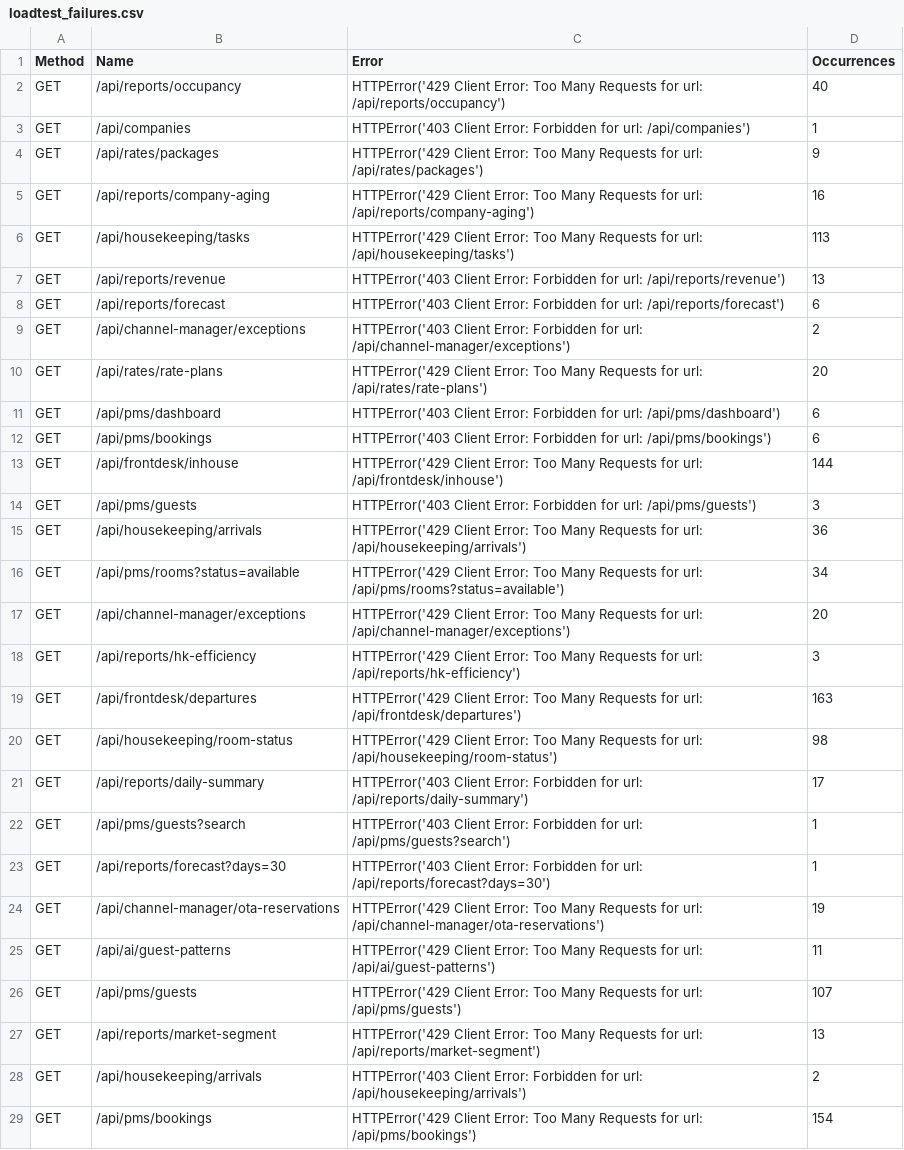
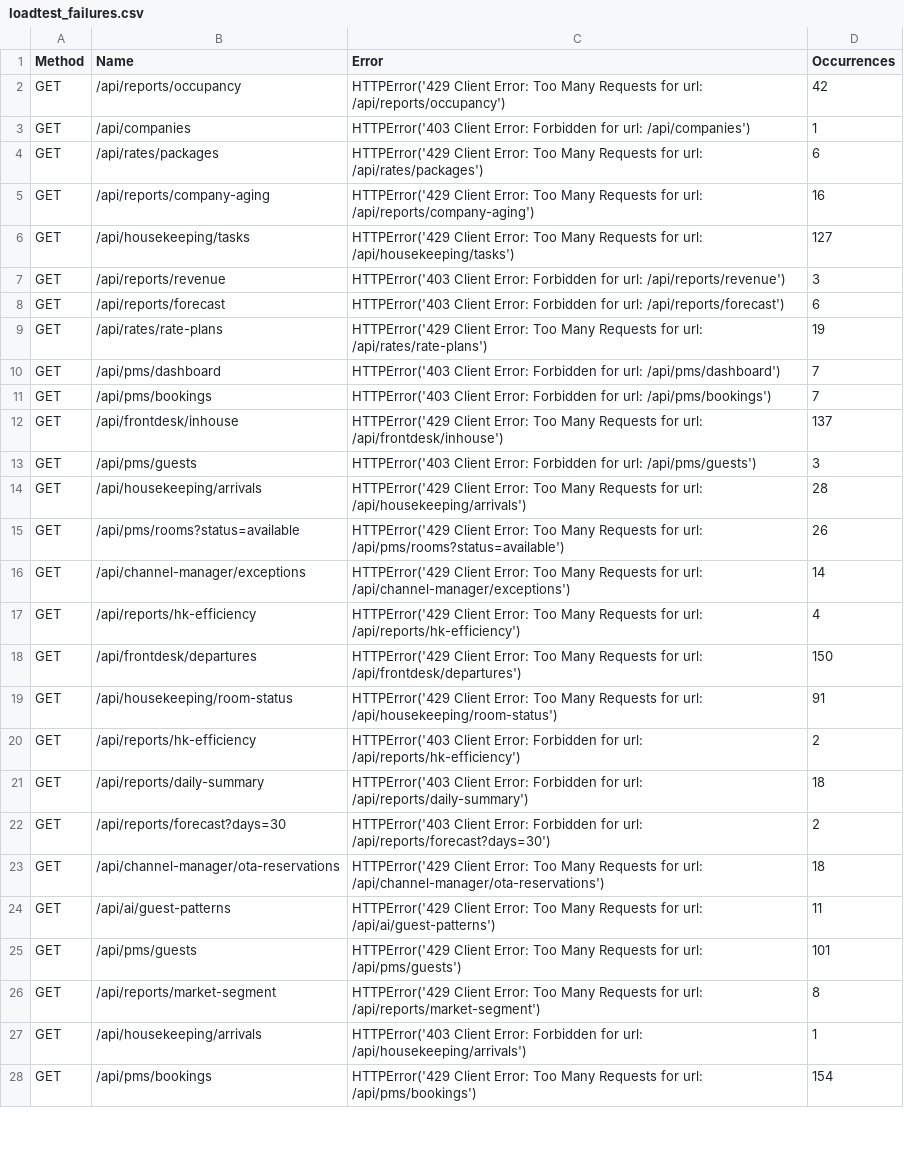
Before and after one commit to beyinsiz1903/Syroce-PMS, a CSV file: test_reports/loadtest_failures.csv, drawn as a sheet; only a part is shown; the diff covers the shown part only.

```diff
--- a/test_reports/loadtest_failures.csv
+++ b/test_reports/loadtest_failures.csv
@@ -1,29 +1,28 @@
 Method,Name,Error,Occurrences
-GET,/api/reports/occupancy,HTTPError('429 Client Error: Too Many Requests for url: /api/reports/occupancy'),40
+GET,/api/reports/occupancy,HTTPError('429 Client Error: Too Many Requests for url: /api/reports/occupancy'),42
 GET,/api/companies,HTTPError('403 Client Error: Forbidden for url: /api/companies'),1
-GET,/api/rates/packages,HTTPError('429 Client Error: Too Many Requests for url: /api/rates/packages'),9
+GET,/api/rates/packages,HTTPError('429 Client Error: Too Many Requests for url: /api/rates/packages'),6
 GET,/api/reports/company-aging,HTTPError('429 Client Error: Too Many Requests for url: /api/reports/company-aging'),16
-GET,/api/housekeeping/tasks,HTTPError('429 Client Error: Too Many Requests for url: /api/housekeeping/tasks'),113
-GET,/api/reports/revenue,HTTPError('403 Client Error: Forbidden for url: /api/reports/revenue'),13
+GET,/api/housekeeping/tasks,HTTPError('429 Client Error: Too Many Requests for url: /api/housekeeping/tasks'),127
+GET,/api/reports/revenue,HTTPError('403 Client Error: Forbidden for url: /api/reports/revenue'),3
 GET,/api/reports/forecast,HTTPError('403 Client Error: Forbidden for url: /api/reports/forecast'),6
-GET,/api/channel-manager/exceptions,HTTPError('403 Client Error: Forbidden for url: /api/channel-manager/exceptions'),2
-GET,/api/rates/rate-plans,HTTPError('429 Client Error: Too Many Requests for url: /api/rates/rate-plans'),20
-GET,/api/pms/dashboard,HTTPError('403 Client Error: Forbidden for url: /api/pms/dashboard'),6
-GET,/api/pms/bookings,HTTPError('403 Client Error: Forbidden for url: /api/pms/bookings'),6
-GET,/api/frontdesk/inhouse,HTTPError('429 Client Error: Too Many Requests for url: /api/frontdesk/inhouse'),144
+GET,/api/rates/rate-plans,HTTPError('429 Client Error: Too Many Requests for url: /api/rates/rate-plans'),19
+GET,/api/pms/dashboard,HTTPError('403 Client Error: Forbidden for url: /api/pms/dashboard'),7
+GET,/api/pms/bookings,HTTPError('403 Client Error: Forbidden for url: /api/pms/bookings'),7
+GET,/api/frontdesk/inhouse,HTTPError('429 Client Error: Too Many Requests for url: /api/frontdesk/inhouse'),137
 GET,/api/pms/guests,HTTPError('403 Client Error: Forbidden for url: /api/pms/guests'),3
-GET,/api/housekeeping/arrivals,HTTPError('429 Client Error: Too Many Requests for url: /api/housekeeping/arrivals'),36
-GET,/api/pms/rooms?status=available,HTTPError('429 Client Error: Too Many Requests for url: /api/pms/rooms?status=available'),34
-GET,/api/channel-manager/exceptions,HTTPError('429 Client Error: Too Many Requests for url: /api/channel-manager/exceptions'),20
-GET,/api/reports/hk-efficiency,HTTPError('429 Client Error: Too Many Requests for url: /api/reports/hk-efficiency'),3
-GET,/api/frontdesk/departures,HTTPError('429 Client Error: Too Many Requests for url: /api/frontdesk/departures'),163
-GET,/api/housekeeping/room-status,HTTPError('429 Client Error: Too Many Requests for url: /api/housekeeping/room-status'),98
-GET,/api/reports/daily-summary,HTTPError('403 Client Error: Forbidden for url: /api/reports/daily-summary'),17
-GET,/api/pms/guests?search,HTTPError('403 Client Error: Forbidden for url: /api/pms/guests?search'),1
-GET,/api/reports/forecast?days=30,HTTPError('403 Client Error: Forbidden for url: /api/reports/forecast?days=30'),1
-GET,/api/channel-manager/ota-reservations,HTTPError('429 Client Error: Too Many Requests for url: /api/channel-manager/ota-reservations'),19
+GET,/api/housekeeping/arrivals,HTTPError('429 Client Error: Too Many Requests for url: /api/housekeeping/arrivals'),28
+GET,/api/pms/rooms?status=available,HTTPError('429 Client Error: Too Many Requests for url: /api/pms/rooms?status=available'),26
+GET,/api/channel-manager/exceptions,HTTPError('429 Client Error: Too Many Requests for url: /api/channel-manager/exceptions'),14
+GET,/api/reports/hk-efficiency,HTTPError('429 Client Error: Too Many Requests for url: /api/reports/hk-efficiency'),4
+GET,/api/frontdesk/departures,HTTPError('429 Client Error: Too Many Requests for url: /api/frontdesk/departures'),150
+GET,/api/housekeeping/room-status,HTTPError('429 Client Error: Too Many Requests for url: /api/housekeeping/room-status'),91
+GET,/api/reports/hk-efficiency,HTTPError('403 Client Error: Forbidden for url: /api/reports/hk-efficiency'),2
+GET,/api/reports/daily-summary,HTTPError('403 Client Error: Forbidden for url: /api/reports/daily-summary'),18
+GET,/api/reports/forecast?days=30,HTTPError('403 Client Error: Forbidden for url: /api/reports/forecast?days=30'),2
+GET,/api/channel-manager/ota-reservations,HTTPError('429 Client Error: Too Many Requests for url: /api/channel-manager/ota-reservations'),18
 GET,/api/ai/guest-patterns,HTTPError('429 Client Error: Too Many Requests for url: /api/ai/guest-patterns'),11
-GET,/api/pms/guests,HTTPError('429 Client Error: Too Many Requests for url: /api/pms/guests'),107
-GET,/api/reports/market-segment,HTTPError('429 Client Error: Too Many Requests for url: /api/reports/market-segment'),13
-GET,/api/housekeeping/arrivals,HTTPError('403 Client Error: Forbidden for url: /api/housekeeping/arrivals'),2
+GET,/api/pms/guests,HTTPError('429 Client Error: Too Many Requests for url: /api/pms/guests'),101
+GET,/api/reports/market-segment,HTTPError('429 Client Error: Too Many Requests for url: /api/reports/market-segment'),8
+GET,/api/housekeeping/arrivals,HTTPError('403 Client Error: Forbidden for url: /api/housekeeping/arrivals'),1
 GET,/api/pms/bookings,HTTPError('429 Client Error: Too Many Requests for url: /api/pms/bookings'),154
```
Also changed, not shown: 2 added rows and 25 edited cells elsewhere in this file, test_reports/loadtest_stats.csv, test_reports/loadtest_stats_history.csv, 1 other file.
